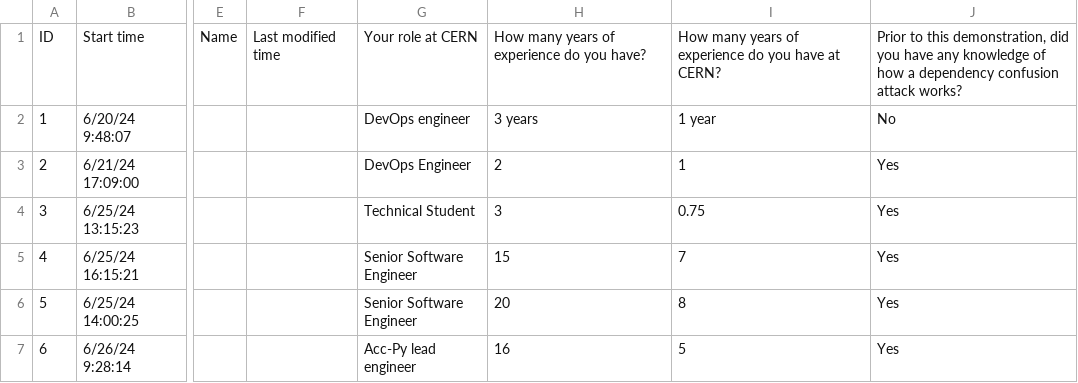
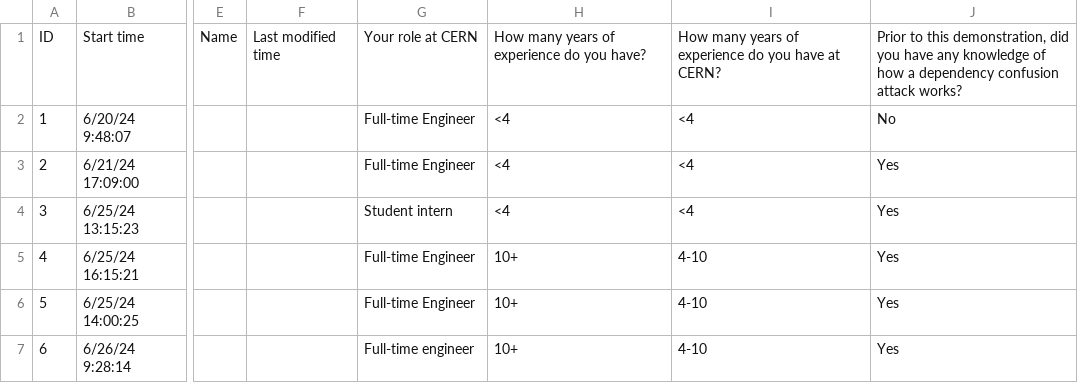
Before and after one commit to cysecud/accpy-rep-pkg, a CSV file: resources/survey.csv, drawn as a sheet; only a part is shown, gaps mark what is left out; the diff names each change by its address in the sheet, - before the commit and + after, or states it on an @@ line.

Commit message:
Update survey data

```diff
--- a/resources/survey.csv
+++ b/resources/survey.csv
-G2: DevOps engineer
+G2: Full-time Engineer
-H2: 3 years
+H2: <4
-I2: 1 year
+I2: <4
-G3: DevOps Engineer
+G3: Full-time Engineer
-H3: 2
+H3: <4
-I3: 1
+I3: <4
-G4: Technical Student
+G4: Student intern
-H4: 3
+H4: <4
-I4: 0.75
+I4: <4
-G5:G6: Senior Software Engineer
+G5:G6: Full-time Engineer
-H5: 15
+H5: 10+
-I5: 7
+I5: 4-10
-H6: 20
+H6: 10+
-I6: 8
+I6: 4-10
-G7: Acc-Py lead engineer
+G7: Full-time engineer
-H7: 16
+H7: 10+
-I7: 5
+I7: 4-10
```
